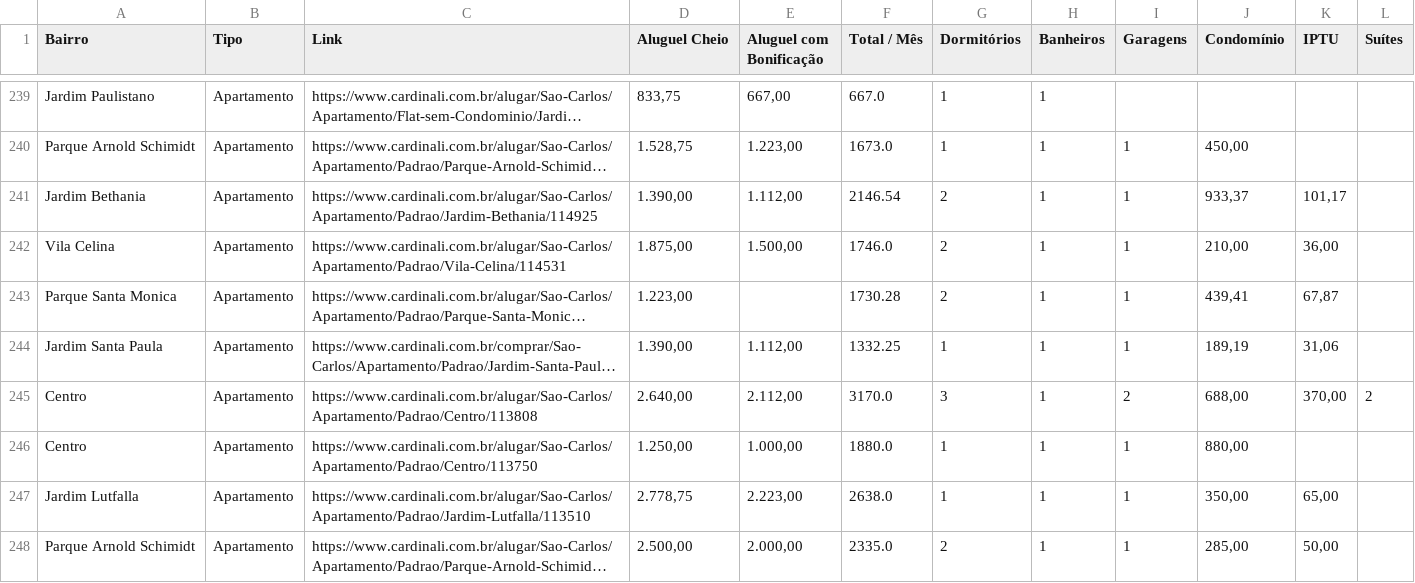
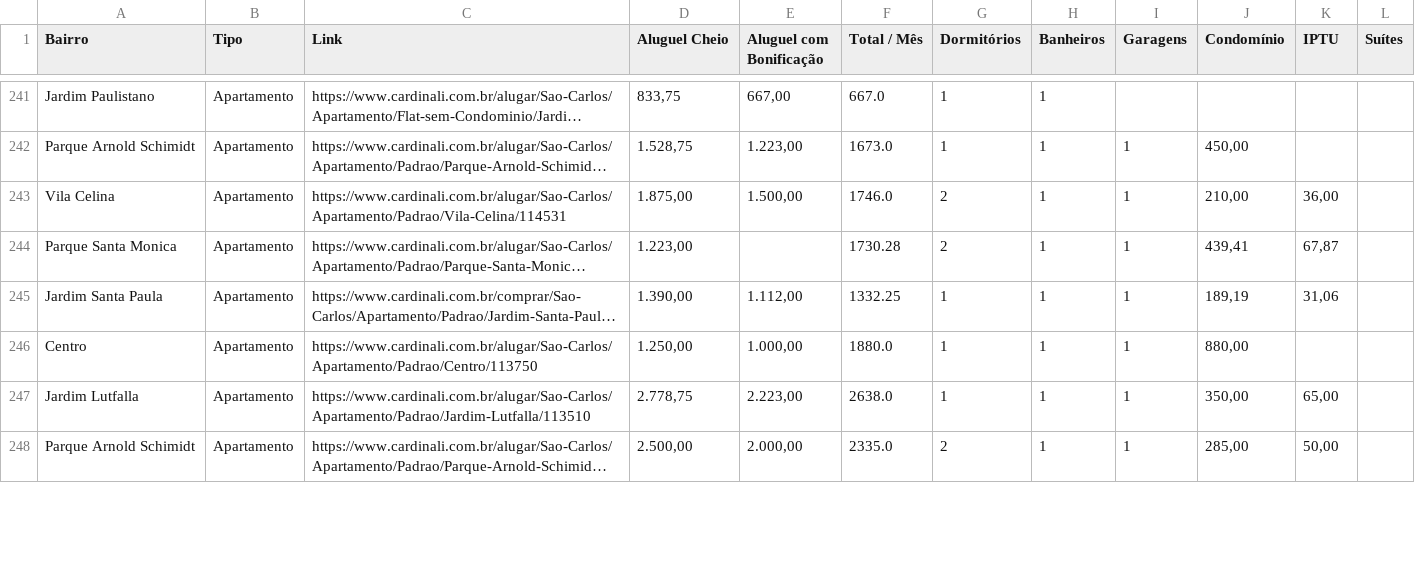
Before and after one commit to imarcososhiro/imobiliario_universitario, a CSV file: dados/dados_imoveis.csv, drawn as a sheet; only a part is shown, gaps mark what is left out; long unchanged cells end in …; removed rows and columns are numbered as before the commit, all else as after; the diff covers the shown part only; the diff names each change by its address in the sheet, - before the commit and + after, or states it on an @@ line.

```diff
--- a/dados/dados_imoveis.csv
+++ b/dados/dados_imoveis.csv
-row 241: Jardim Bethania | Apartamento | https://www.cardinali.com.br/alugar/Sao-Carlos/Apartamento/Padrao/Jardim-Bethania/114925 | 1.390,00 | 1.112,00 | 2146.54 | 2 | 1 | 1 | 933,37 | 101,17
-row 245: Centro | Apartamento | https://www.cardinali.com.br/alugar/Sao-Carlos/Apartamento/Padrao/Centro/113808 | 2.640,00 | 2.112,00 | 3170.0 | 3 | 1 | 2 | 688,00 | 370,00 | 2
```
Also changed, not shown: 8 added rows, 3 removed rows and 12 edited cells elsewhere in this file.
